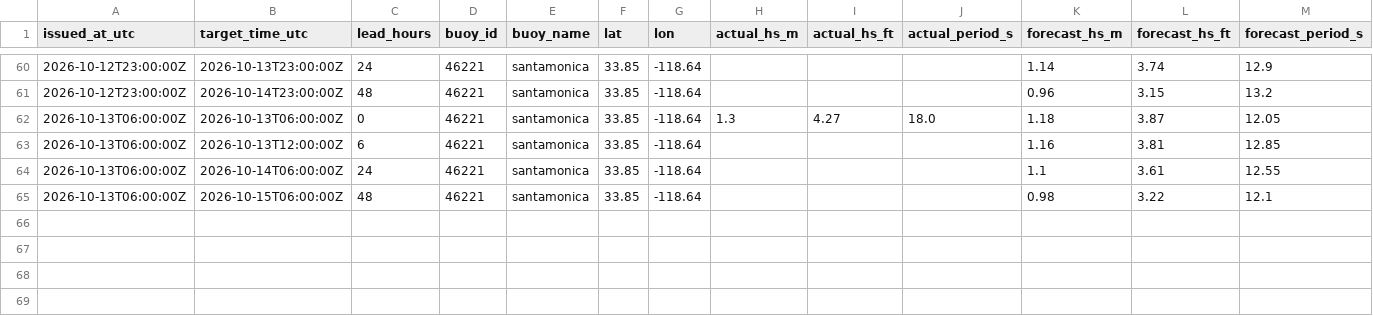
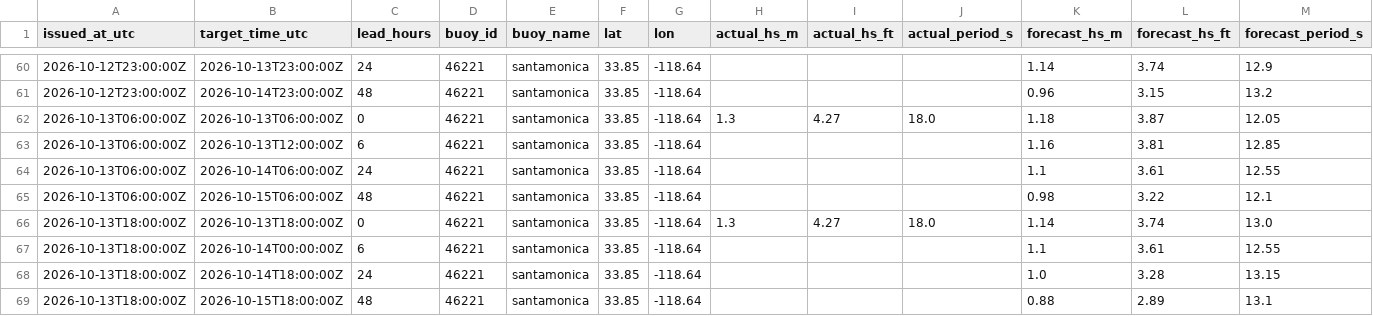
Before and after one commit to philbliss99/surfpy-custom-logger, a CSV file: data/46221_santamonica_log.csv, drawn as a sheet; only a part is shown, gaps mark what is left out; rows hold the shown columns only; the diff names each change by its address in the sheet, - before the commit and + after, or states it on an @@ line.

```diff
--- a/data/46221_santamonica_log.csv
+++ b/data/46221_santamonica_log.csv
+row 66: 2026-10-13T18:00:00Z | 2026-10-13T18:00:00Z | 0 | 46221 | santamonica | 33.85 | -118.64 | 1.3 | 4.27 | 18.0 | 1.14 | 3.74 | 13.0
+row 67: 2026-10-13T18:00:00Z | 2026-10-14T00:00:00Z | 6 | 46221 | santamonica | 33.85 | -118.64 |  |  |  | 1.1 | 3.61 | 12.55
+row 68: 2026-10-13T18:00:00Z | 2026-10-14T18:00:00Z | 24 | 46221 | santamonica | 33.85 | -118.64 |  |  |  | 1.0 | 3.28 | 13.15
+row 69: 2026-10-13T18:00:00Z | 2026-10-15T18:00:00Z | 48 | 46221 | santamonica | 33.85 | -118.64 |  |  |  | 0.88 | 2.89 | 13.1
```
Also changed, not shown: data/44065_rockaway_log.csv, data/46053_santabarbara_log.csv.
